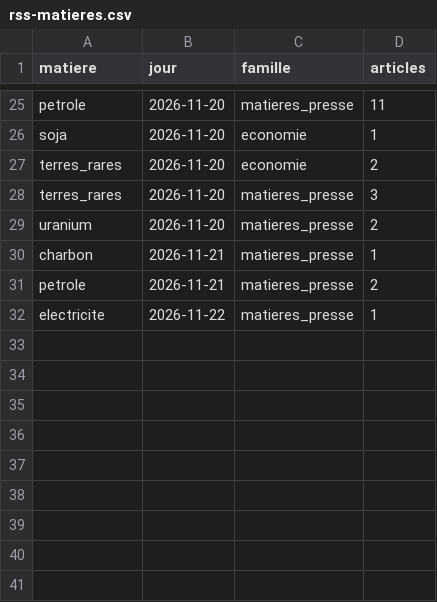
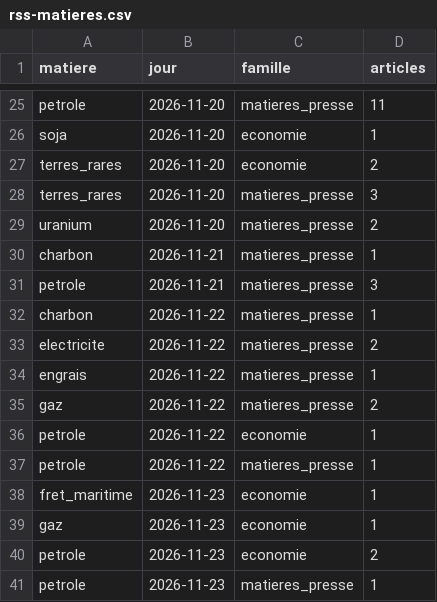
Before and after one commit to Othman-Benbrahim/metac-bot-template, a CSV file: registre/rss-matieres.csv, drawn as a sheet; only a part is shown, gaps mark what is left out.

```diff
--- a/registre/rss-matieres.csv
+++ b/registre/rss-matieres.csv
@@ -30,3 +30,12 @@ uranium,2026-11-20,matieres_presse,2
 charbon,2026-11-21,matieres_presse,1
-petrole,2026-11-21,matieres_presse,2
-electricite,2026-11-22,matieres_presse,1
+petrole,2026-11-21,matieres_presse,3
+charbon,2026-11-22,matieres_presse,1
+electricite,2026-11-22,matieres_presse,2
+engrais,2026-11-22,matieres_presse,1
+gaz,2026-11-22,matieres_presse,2
+petrole,2026-11-22,economie,1
+petrole,2026-11-22,matieres_presse,1
+fret_maritime,2026-11-23,economie,1
+gaz,2026-11-23,economie,1
+petrole,2026-11-23,economie,2
+petrole,2026-11-23,matieres_presse,1
```
Also changed, not shown: registre/rss-accord.csv, registre/rss-familles.csv, 7 other files.
